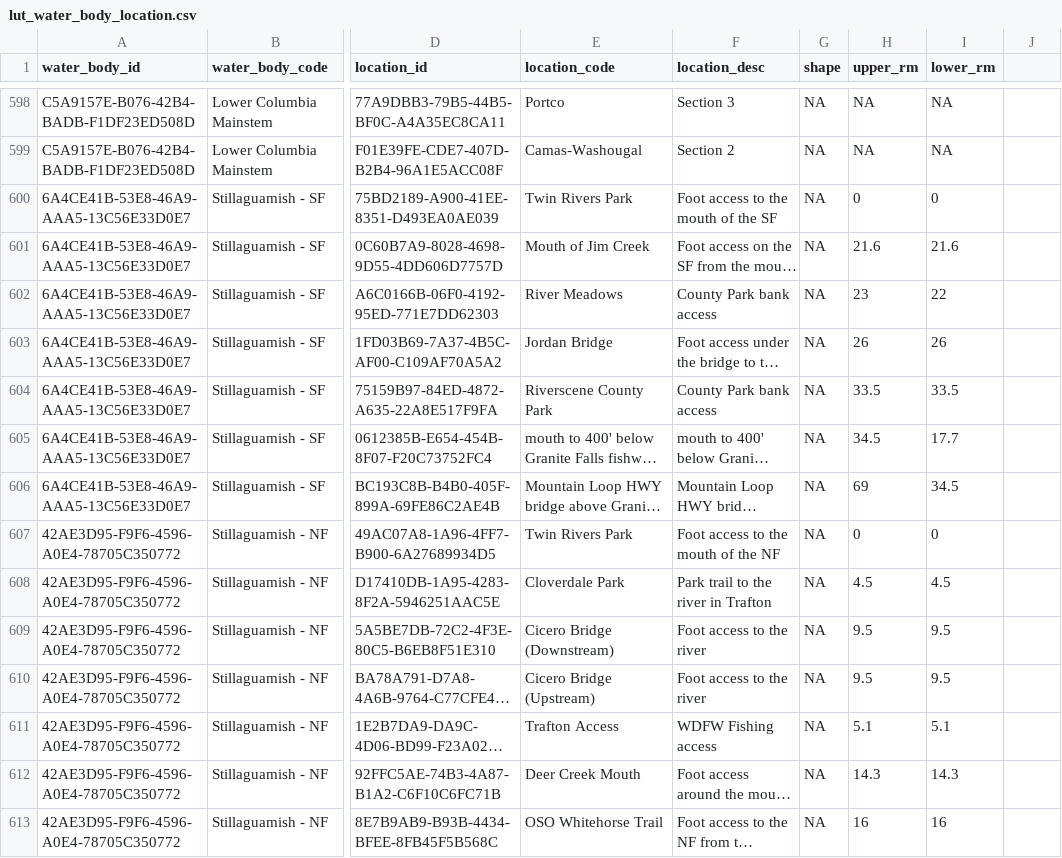
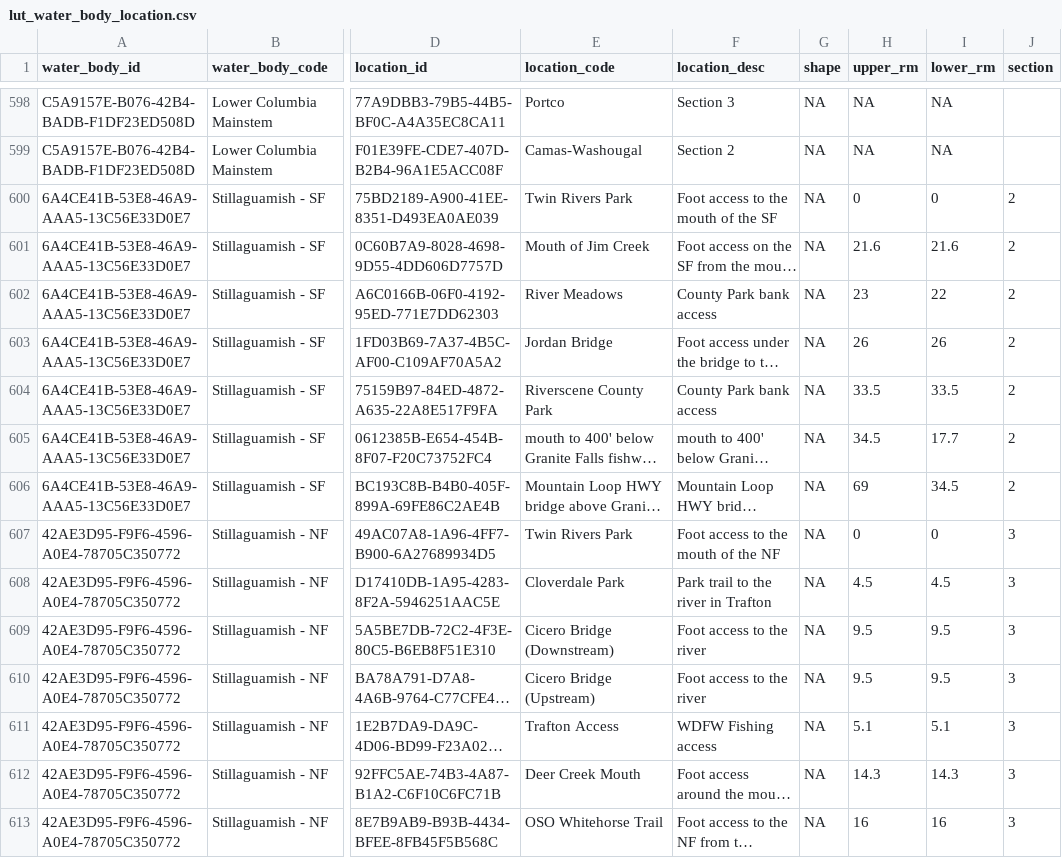
Before and after one commit to tbuehrens/CreelAnalysis, a CSV file: input_files/lut_water_body_location.csv, drawn as a sheet; only a part is shown, gaps mark what is left out; long unchanged cells end in …; the diff covers the shown part only; the diff names each change by its address in the sheet, - before the commit and + after, or states it on an @@ line.

```diff
--- a/input_files/lut_water_body_location.csv
+++ b/input_files/lut_water_body_location.csv
-J1: (empty)
+J1: section
-J600:J606 (section): (empty)
+J600:J606 (section): 2
-J607:J613 (section): (empty)
+J607:J613 (section): 3
```
Also changed, not shown: 70 edited cells elsewhere in this file, 1 other file.
